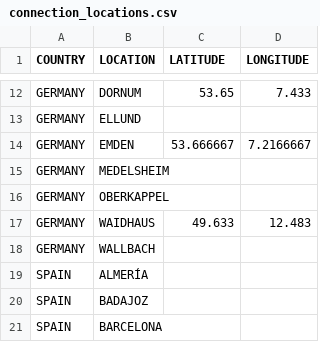
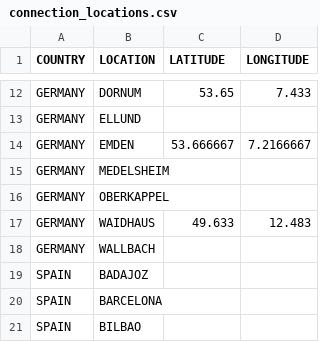
Before and after one commit to bodycheetah/winter-storm, a CSV file: fundalytics/data/connection_locations.csv, drawn as a sheet; only a part is shown, gaps mark what is left out; the shorter side is filled out with more unchanged rows; the diff names each change by its address in the sheet, - before the commit and + after, or states it on an @@ line.

Commit message:
removed almeria

```diff
--- a/fundalytics/data/connection_locations.csv
+++ b/fundalytics/data/connection_locations.csv
-row 19: SPAIN | ALMERÍA
```
